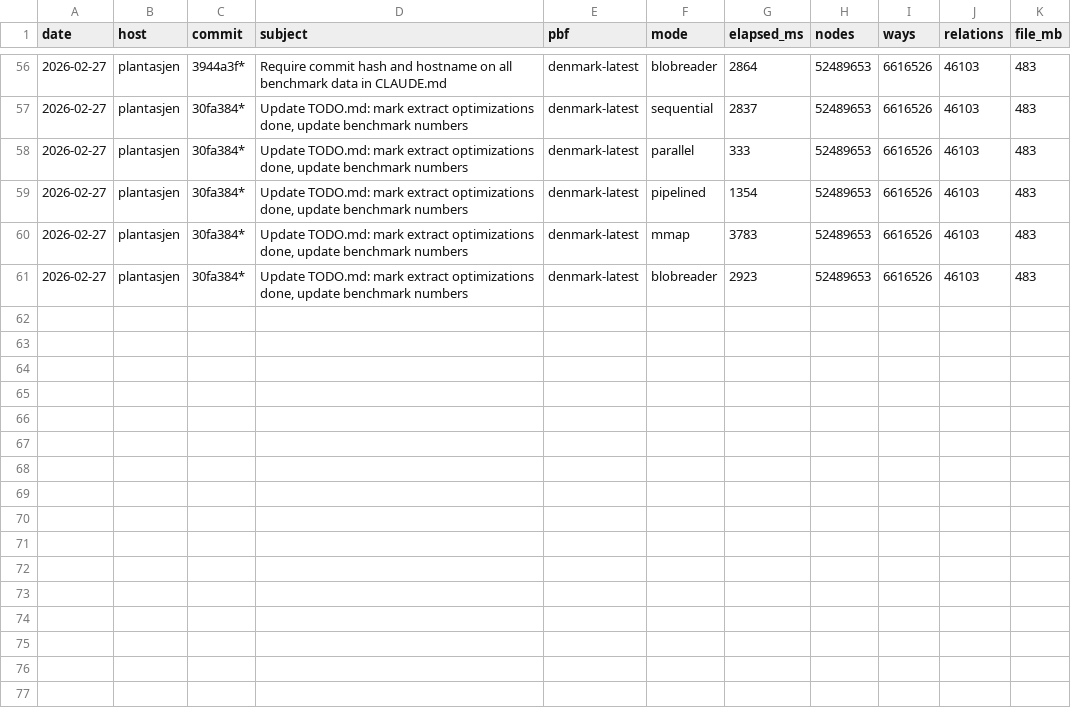
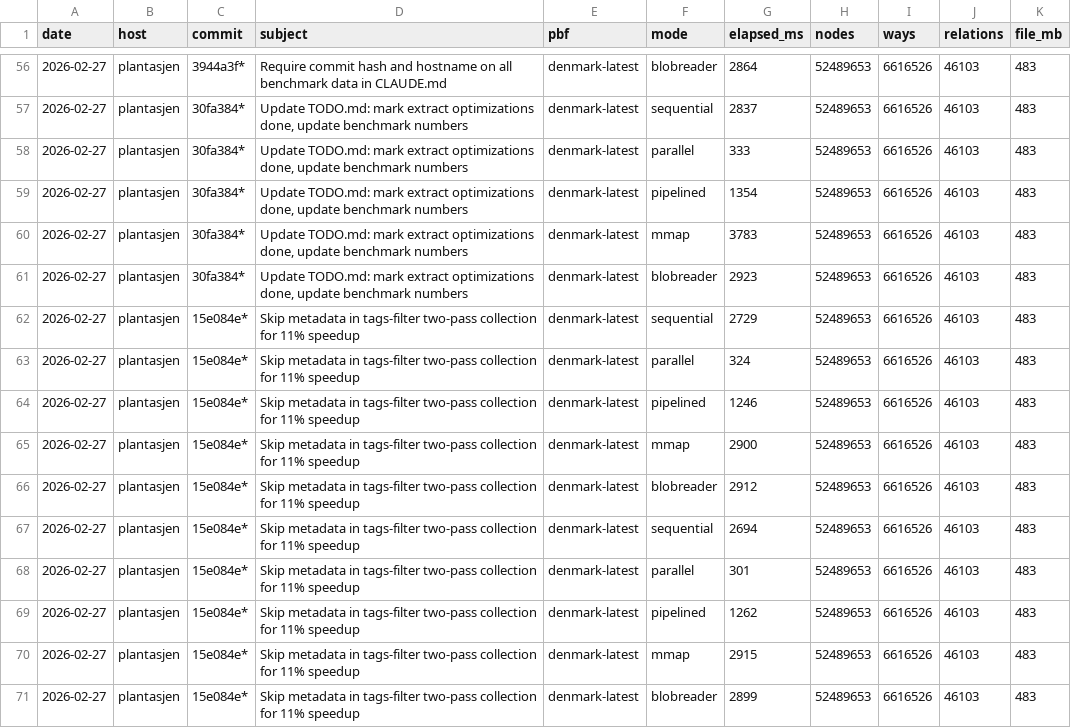
Before and after one commit to folknor/pbfhogg, a TSV file: benchmarks/benchmarks-self.tsv, drawn as a sheet; only a part is shown, gaps mark what is left out; the diff names each change by its address in the sheet, - before the commit and + after, or states it on an @@ line.

```diff
--- a/benchmarks/benchmarks-self.tsv
+++ b/benchmarks/benchmarks-self.tsv
+row 62: 2026-02-27 | plantasjen | 15e084e* | Skip metadata in tags-filter two-pass collection for 11% speedup | denmark-latest | sequential | 2729 | 52489653 | 6616526 | 46103 | 483
+row 63: 2026-02-27 | plantasjen | 15e084e* | Skip metadata in tags-filter two-pass collection for 11% speedup | denmark-latest | parallel | 324 | 52489653 | 6616526 | 46103 | 483
+row 64: 2026-02-27 | plantasjen | 15e084e* | Skip metadata in tags-filter two-pass collection for 11% speedup | denmark-latest | pipelined | 1246 | 52489653 | 6616526 | 46103 | 483
+row 65: 2026-02-27 | plantasjen | 15e084e* | Skip metadata in tags-filter two-pass collection for 11% speedup | denmark-latest | mmap | 2900 | 52489653 | 6616526 | 46103 | 483
+row 66: 2026-02-27 | plantasjen | 15e084e* | Skip metadata in tags-filter two-pass collection for 11% speedup | denmark-latest | blobreader | 2912 | 52489653 | 6616526 | 46103 | 483
+row 67: 2026-02-27 | plantasjen | 15e084e* | Skip metadata in tags-filter two-pass collection for 11% speedup | denmark-latest | sequential | 2694 | 52489653 | 6616526 | 46103 | 483
+row 68: 2026-02-27 | plantasjen | 15e084e* | Skip metadata in tags-filter two-pass collection for 11% speedup | denmark-latest | parallel | 301 | 52489653 | 6616526 | 46103 | 483
+row 69: 2026-02-27 | plantasjen | 15e084e* | Skip metadata in tags-filter two-pass collection for 11% speedup | denmark-latest | pipelined | 1262 | 52489653 | 6616526 | 46103 | 483
+row 70: 2026-02-27 | plantasjen | 15e084e* | Skip metadata in tags-filter two-pass collection for 11% speedup | denmark-latest | mmap | 2915 | 52489653 | 6616526 | 46103 | 483
+row 71: 2026-02-27 | plantasjen | 15e084e* | Skip metadata in tags-filter two-pass collection for 11% speedup | denmark-latest | blobreader | 2899 | 52489653 | 6616526 | 46103 | 483
```
Also changed, not shown: benchmarks/benchmarks-commands.tsv, benchmarks/benchmarks-self-write.tsv, 1 other file.
